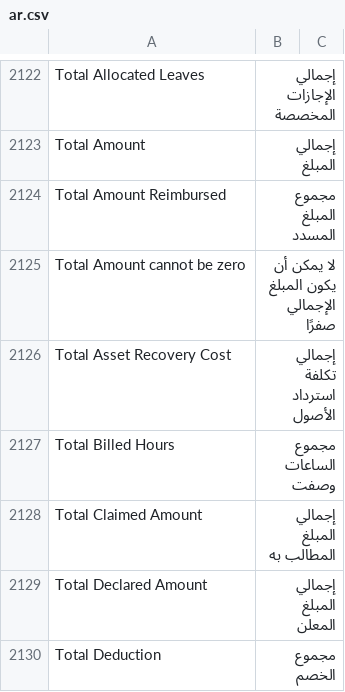
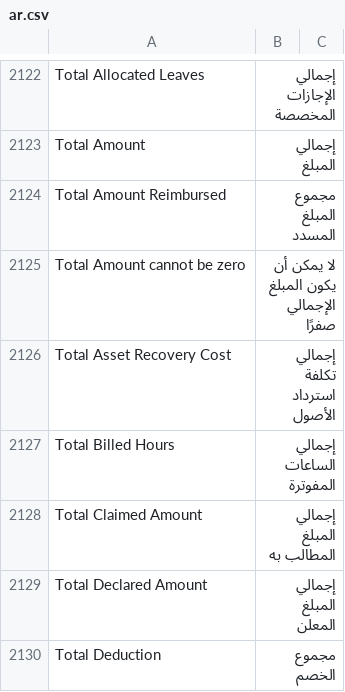
Before and after one commit to ibrahim317/erpnext-arabic-full-translation, a CSV file: arabic_translations/locale/other-apps/v15/hrms/hrms/translations/ar.csv, drawn as a sheet; only a part is shown, gaps mark what is left out; the diff covers the shown part only.

```diff
--- a/arabic_translations/locale/other-apps/v15/hrms/hrms/translations/ar.csv
+++ b/arabic_translations/locale/other-apps/v15/hrms/hrms/translations/ar.csv
@@ -2182,3 +2182,3 @@ Total Amount cannot be zero,لا يمكن أن يكون المبلغ الإجم
 Total Asset Recovery Cost,إجمالي تكلفة استرداد الأصول,
-Total Billed Hours,مجموع الساعات وصفت,
+Total Billed Hours,إجمالي الساعات المفوترة,
 Total Claimed Amount,إجمالي المبلغ المطالب به,
```
Also changed, not shown: 9 edited cells elsewhere in this file, arabic_translations/locale/other-apps/v15/erpnext/erpnext/translations/ar.csv, arabic_translations/locale/other-apps/v15/frappe/frappe/translations/ar.csv, 10 other files.
